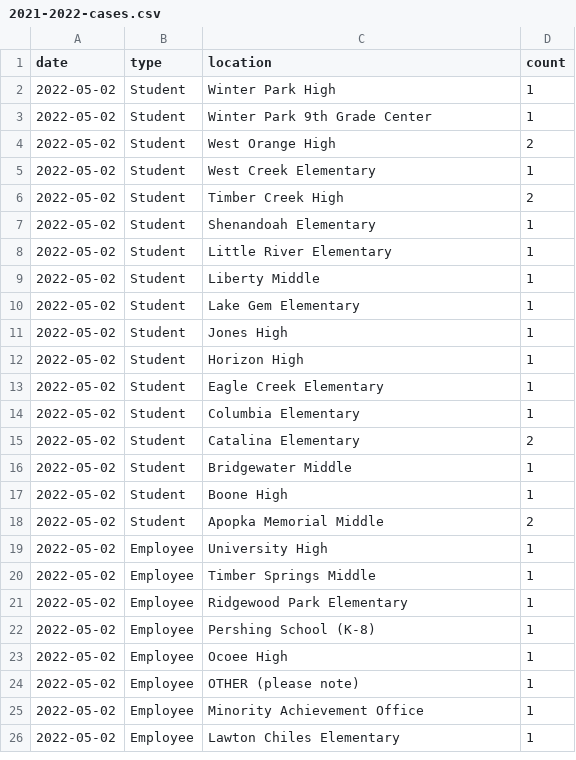
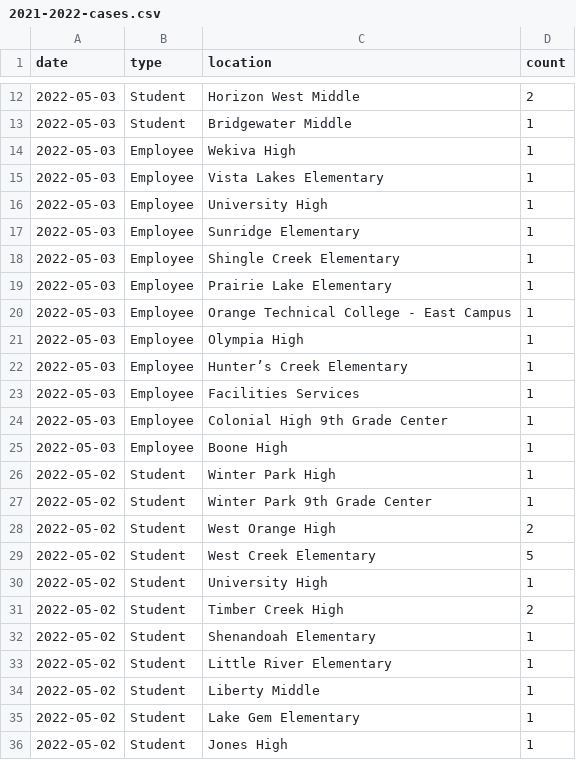
Before and after one commit to leggt/ocps-covid-csv, a CSV file: data/2021-2022-cases.csv, drawn as a sheet; only a part is shown, gaps mark what is left out; the shorter side is filled out with more unchanged rows; the diff covers the shown part only.

Commit message:
Updating data

```diff
--- a/data/2021-2022-cases.csv
+++ b/data/2021-2022-cases.csv
@@ -2 +12,15 @@ date,type,location,count
+2022-05-03,Student,Horizon West Middle,2
+2022-05-03,Student,Bridgewater Middle,1
+2022-05-03,Employee,Wekiva High,1
+2022-05-03,Employee,Vista Lakes Elementary,1
+2022-05-03,Employee,University High,1
+2022-05-03,Employee,Sunridge Elementary,1
+2022-05-03,Employee,Shingle Creek Elementary,1
+2022-05-03,Employee,Prairie Lake Elementary,1
+2022-05-03,Employee,Orange Technical College - East Campus,1
+2022-05-03,Employee,Olympia High,1
+2022-05-03,Employee,Hunter’s Creek Elementary,1
+2022-05-03,Employee,Facilities Services,1
+2022-05-03,Employee,Colonial High 9th Grade Center,1
+2022-05-03,Employee,Boone High,1
 2022-05-02,Student,Winter Park High,1
@@ -4,3 +28,4 @@ date,type,location,count
 2022-05-02,Student,West Orange High,2
-2022-05-02,Student,West Creek Elementary,1
+2022-05-02,Student,West Creek Elementary,5
+2022-05-02,Student,University High,1
 2022-05-02,Student,Timber Creek High,2
```
Also changed, not shown: 10 added rows elsewhere in this file.
